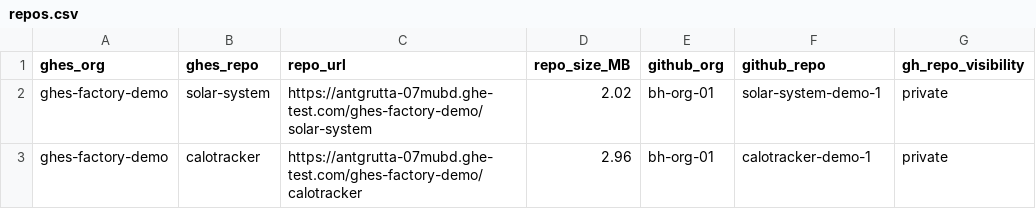
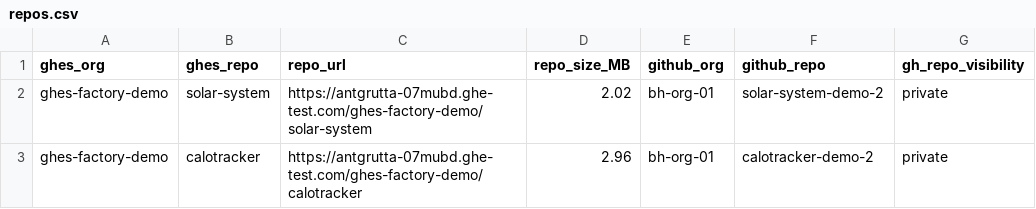
Before and after one commit to bh-org-01/ghes-to-ghec-demo, a CSV file: repos.csv, drawn as a sheet.

Commit message:
Modify repository entries in repos.csv
Updated repository entries for solar-system and calotracker.

```diff
--- a/repos.csv
+++ b/repos.csv
@@ -1,3 +1,3 @@
 ghes_org,ghes_repo,repo_url,repo_size_MB,github_org,github_repo,gh_repo_visibility
-ghes-factory-demo,solar-system,https://antgrutta-07mubd.ghe-test.com/ghes-factory-demo/solar-system,2.02,bh-org-01,solar-system-demo-1,private
-ghes-factory-demo,calotracker,https://antgrutta-07mubd.ghe-test.com/ghes-factory-demo/calotracker,2.96,bh-org-01,calotracker-demo-1,private
+ghes-factory-demo,solar-system,https://antgrutta-07mubd.ghe-test.com/ghes-factory-demo/solar-system,2.02,bh-org-01,solar-system-demo-2,private
+ghes-factory-demo,calotracker,https://antgrutta-07mubd.ghe-test.com/ghes-factory-demo/calotracker,2.96,bh-org-01,calotracker-demo-2,private
```
